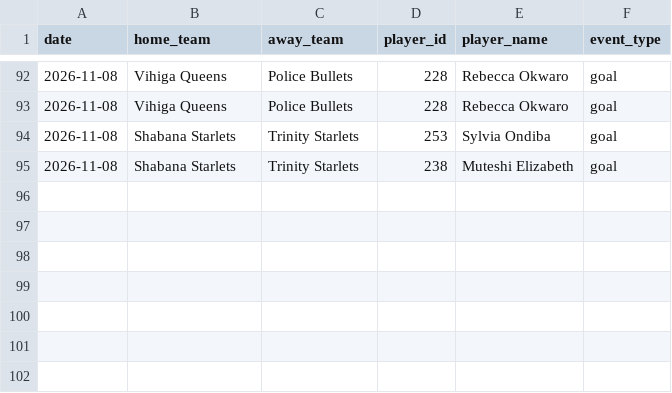
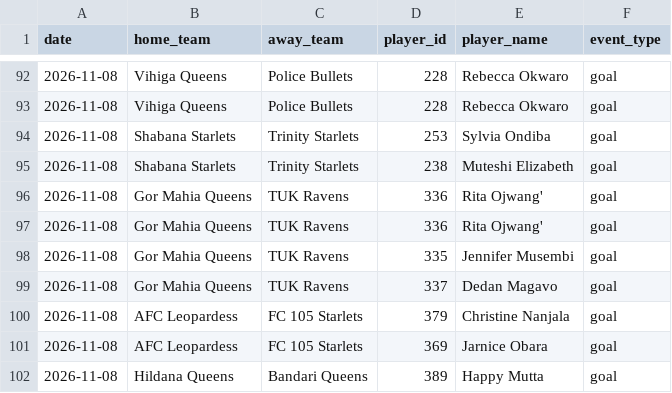
Before and after one commit to gameoncollective-create/gameon-fastapi, a CSV file: data/match_events.csv, drawn as a sheet; only a part is shown, gaps mark what is left out; the diff names each change by its address in the sheet, - before the commit and + after, or states it on an @@ line.

Commit message:
Update match_events.csv

```diff
--- a/data/match_events.csv
+++ b/data/match_events.csv
+row 96: 2026-11-08 | Gor Mahia Queens | TUK Ravens | 336 | Rita Ojwang' | goal
+row 97: 2026-11-08 | Gor Mahia Queens | TUK Ravens | 336 | Rita Ojwang' | goal
+row 98: 2026-11-08 | Gor Mahia Queens | TUK Ravens | 335 | Jennifer Musembi | goal
+row 99: 2026-11-08 | Gor Mahia Queens | TUK Ravens | 337 | Dedan Magavo | goal
+row 100: 2026-11-08 | AFC Leopardess | FC 105 Starlets | 379 | Christine Nanjala | goal
+row 101: 2026-11-08 | AFC Leopardess | FC 105 Starlets | 369 | Jarnice Obara | goal
+row 102: 2026-11-08 | Hildana Queens | Bandari Queens | 389 | Happy Mutta | goal
```
